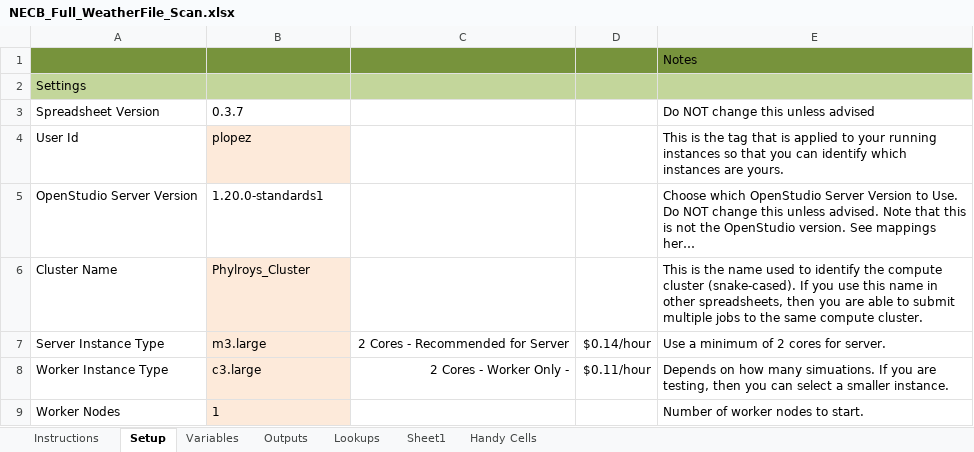
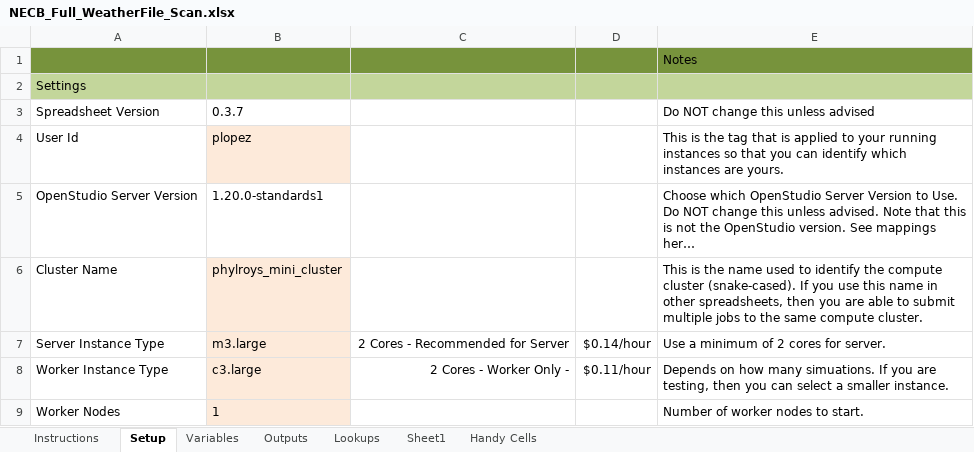
Before and after one commit to phylroy/OpenStudio-PTool, an Excel workbook: projects/NECB_Full_WeatherFile_Scan.xlsx, sheet Setup, drawn as a sheet; only a part is shown; long unchanged cells end in …; values as stored, in another font and other column widths than the file's, no borders; the diff names each change by its address in the sheet, - before the commit and + after, or states it on an @@ line.

```diff
--- a/projects/NECB_Full_WeatherFile_Scan.xlsx (sheet Setup)
+++ b/projects/NECB_Full_WeatherFile_Scan.xlsx (sheet Setup)
-B6: Phylroys_Cluster
+B6: phylroys_mini_cluster
```
Also changed, not shown: 1 other file.
